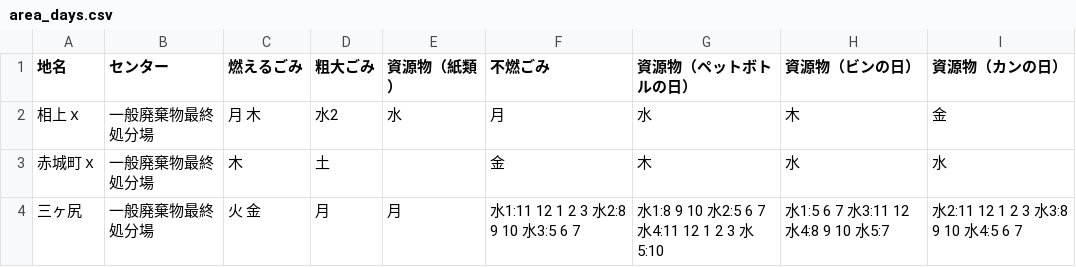
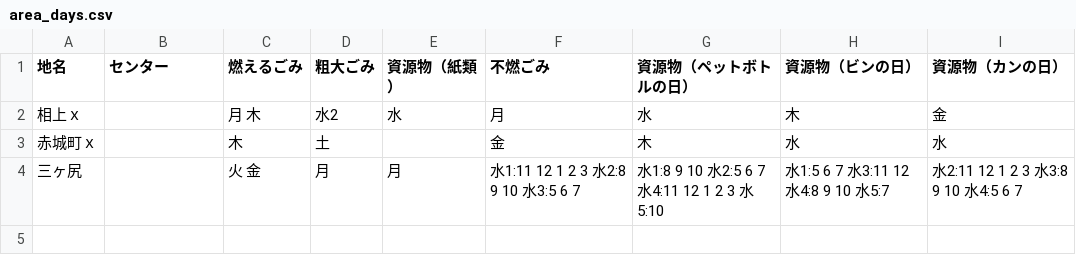
Before and after one commit to codeforkanazawa-org/5374, a CSV file: data/area_days.csv, drawn as a sheet.

Commit message:
Update area_days.csv

```diff
--- a/data/area_days.csv
+++ b/data/area_days.csv
@@ -1,4 +1,4 @@
 地名,センター,燃えるごみ,粗大ごみ,資源物（紙類）,不燃ごみ,資源物（ペットボトルの日）,資源物（ビンの日）,資源物（カンの日）
-相上ｘ,一般廃棄物最終処分場,月 木,水2,水,月,水,木,金
-赤城町ｘ,一般廃棄物最終処分場,木,土,,金,木,水,水
-三ヶ尻,一般廃棄物最終処分場,火 金,月,月,水1:11 12 1 2 3 水2:8 9 10 水3:5 6 7,水1:8 9 10 水2:5 6 7 水4:11 12 1 2 3 水5:10,水1:5 6 7 水3:11 12 水4:8 9 10 水5:7,水2:11 12 1 2 3 水3:8 9 10 水4:5 6 7
+相上ｘ,　,月 木,水2,水,月,水,木,金
+赤城町ｘ,,木,土,,金,木,水,水
+三ヶ尻,　,火 金,月,月,水1:11 12 1 2 3 水2:8 9 10 水3:5 6 7,水1:8 9 10 水2:5 6 7 水4:11 12 1 2 3 水5:10,水1:5 6 7 水3:11 12 水4:8 9 10 水5:7,水2:11 12 1 2 3 水3:8 9 10 水4:5 6 7
```
